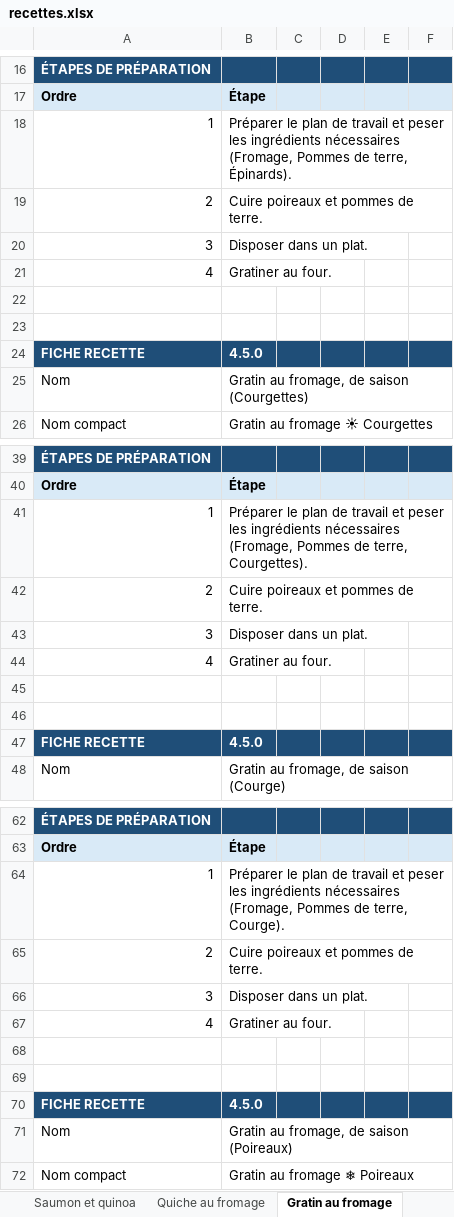
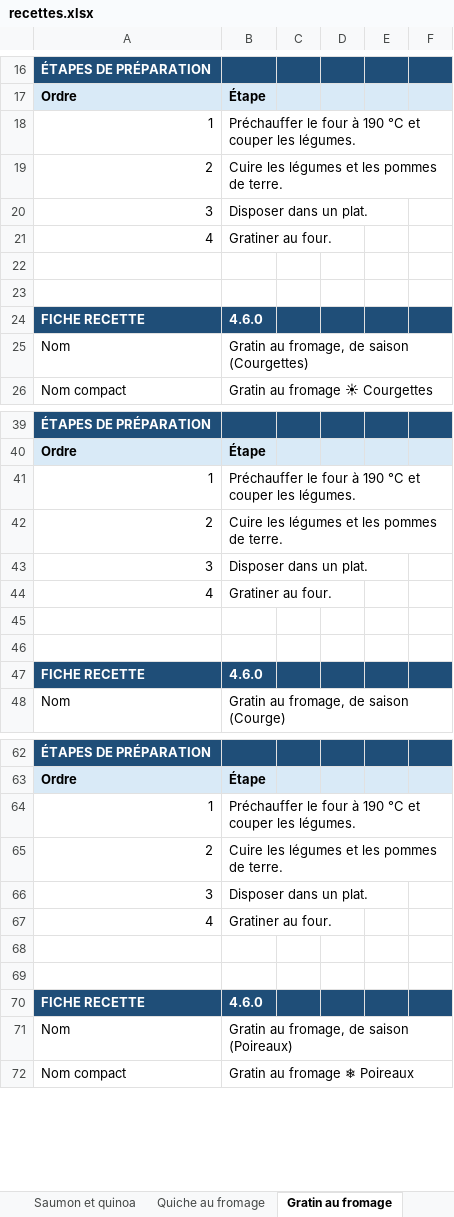
Before and after one commit to Boumchaka/Grocery-Shopping-List, an Excel workbook: recettes.xlsx, sheet Gratin au fromage, drawn as a sheet; only a part is shown, gaps mark what is left out; values as stored, in another font and other column widths than the file's, no borders; the diff covers the shown part only; the diff names each change by its address in the sheet, - before the commit and + after, or states it on an @@ line.

```diff
--- a/recettes.xlsx (sheet Gratin au fromage)
+++ b/recettes.xlsx (sheet Gratin au fromage)
-B18: Préparer le plan de travail et peser les ingrédients nécessaires (Fromage, Pommes de terre, Épinards).
+B18: Préchauffer le four à 190 °C et couper les légumes.
-B19: Cuire poireaux et pommes de terre.
+B19: Cuire les légumes et les pommes de terre.
-B24: 4.5.0
+B24: 4.6.0
-B41: Préparer le plan de travail et peser les ingrédients nécessaires (Fromage, Pommes de terre, Courgettes).
+B41: Préchauffer le four à 190 °C et couper les légumes.
-B42: Cuire poireaux et pommes de terre.
+B42: Cuire les légumes et les pommes de terre.
-B47: 4.5.0
+B47: 4.6.0
-B64: Préparer le plan de travail et peser les ingrédients nécessaires (Fromage, Pommes de terre, Courge).
+B64: Préchauffer le four à 190 °C et couper les légumes.
-B65: Cuire poireaux et pommes de terre.
+B65: Cuire les légumes et les pommes de terre.
-B70: 4.5.0
+B70: 4.6.0
```
Also changed, not shown: 3 edited cells elsewhere in this sheet, sheet Quiche au fromage, sheet Poulet moutarde et riz, sheet Saumon et quinoa, sheet Poulet rôti et pommes de terre, sheet Cabillaud et riz, sheet Risotto au parmesan, 22 more sheets, other sheet tabs, 3 other files.
